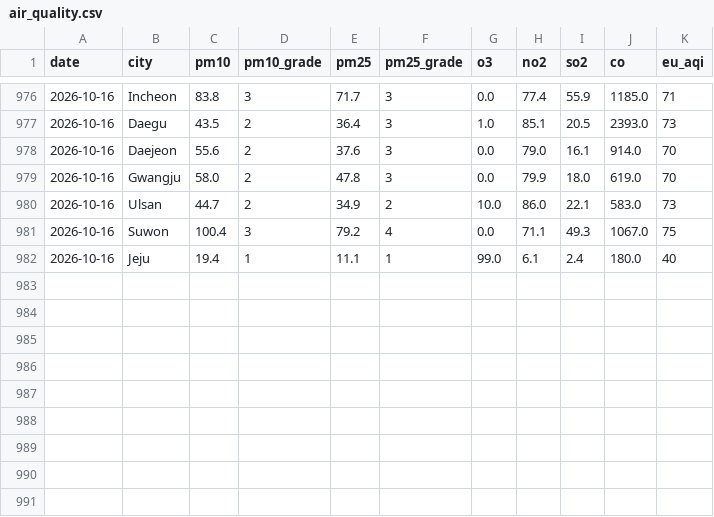
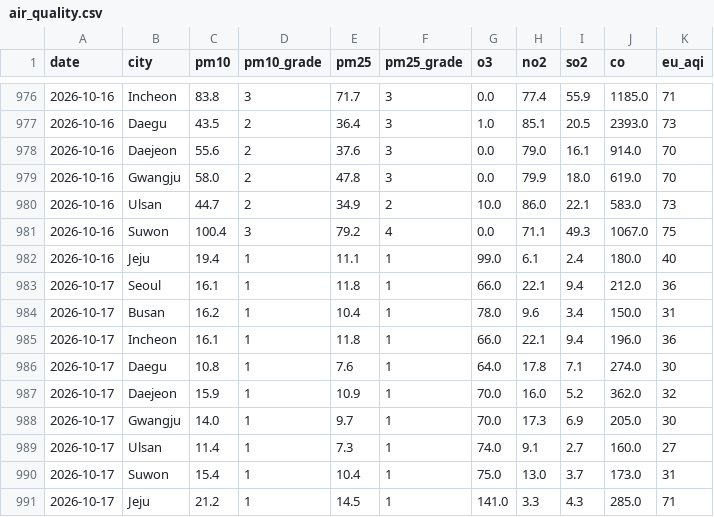
Before and after one commit to icedo724/data_collection, a CSV file: data/environment/air_quality.csv, drawn as a sheet; only a part is shown, gaps mark what is left out.

```diff
--- a/data/environment/air_quality.csv
+++ b/data/environment/air_quality.csv
@@ -982 +982,10 @@
 2026-10-16,Jeju,19.4,1,11.1,1,99.0,6.1,2.4,180.0,40
+2026-10-17,Seoul,16.1,1,11.8,1,66.0,22.1,9.4,212.0,36
+2026-10-17,Busan,16.2,1,10.4,1,78.0,9.6,3.4,150.0,31
+2026-10-17,Incheon,16.1,1,11.8,1,66.0,22.1,9.4,196.0,36
+2026-10-17,Daegu,10.8,1,7.6,1,64.0,17.8,7.1,274.0,30
+2026-10-17,Daejeon,15.9,1,10.9,1,70.0,16.0,5.2,362.0,32
+2026-10-17,Gwangju,14.0,1,9.7,1,70.0,17.3,6.9,205.0,30
+2026-10-17,Ulsan,11.4,1,7.3,1,74.0,9.1,2.7,160.0,27
+2026-10-17,Suwon,15.4,1,10.4,1,75.0,13.0,3.7,173.0,31
+2026-10-17,Jeju,21.2,1,14.5,1,141.0,3.3,4.3,285.0,71
```
Also changed, not shown: data/environment/earthquakes.csv, data/environment/weather.csv, 6 other files.
